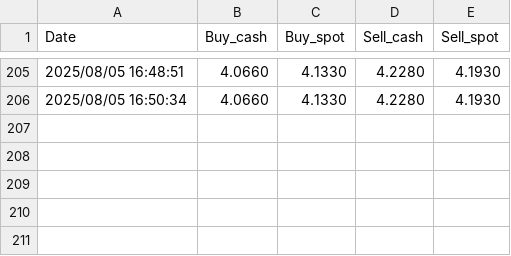
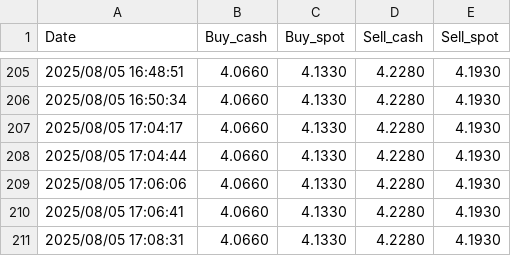
Before and after one commit to sdfgh5343/Daily-News-Update, a CSV file: Data/history/CNY.csv, drawn as a sheet; only a part is shown, gaps mark what is left out; the diff names each change by its address in the sheet, - before the commit and + after, or states it on an @@ line.

```diff
--- a/Data/history/CNY.csv
+++ b/Data/history/CNY.csv
+row 207: 2025/08/05 17:04:17 | 4.0660 | 4.1330 | 4.2280 | 4.1930
+row 208: 2025/08/05 17:04:44 | 4.0660 | 4.1330 | 4.2280 | 4.1930
+row 209: 2025/08/05 17:06:06 | 4.0660 | 4.1330 | 4.2280 | 4.1930
+row 210: 2025/08/05 17:06:41 | 4.0660 | 4.1330 | 4.2280 | 4.1930
+row 211: 2025/08/05 17:08:31 | 4.0660 | 4.1330 | 4.2280 | 4.1930
```
Also changed, not shown: Data/history/EUR.csv, Data/history/JPY.csv, 13 other files.
